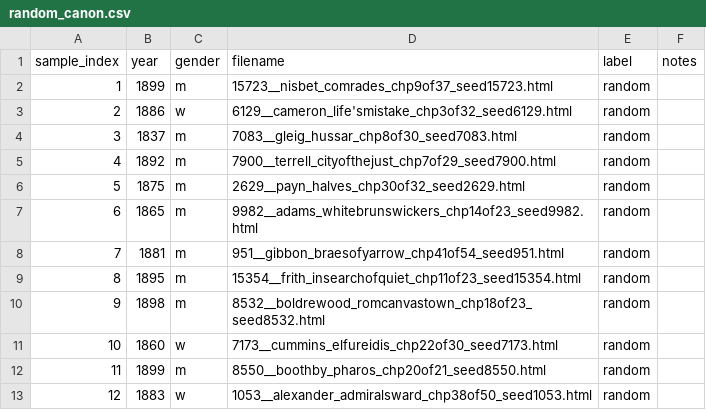
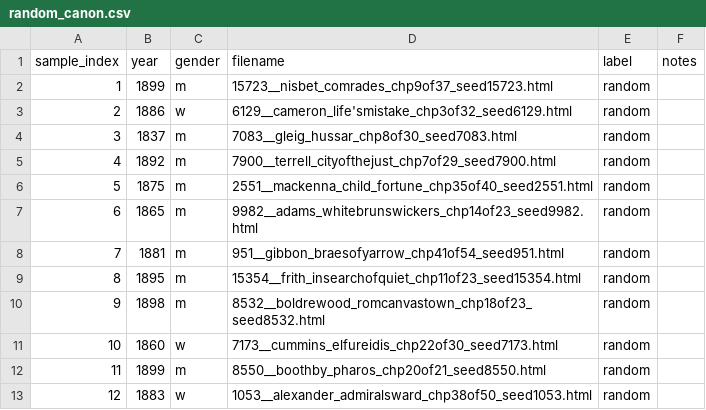
Before and after one commit to ge1789/common-library, a CSV file: random_canon.csv, drawn as a sheet; only a part is shown; the diff covers the shown part only.

```diff
--- a/random_canon.csv
+++ b/random_canon.csv
@@ -5,3 +5,3 @@ sample_index,year,gender,filename,label,notes
 4,1892,m,7900__terrell_cityofthejust_chp7of29_seed7900.html,random,
-5,1875,m,2629__payn_halves_chp30of32_seed2629.html,random,
+5,1875,m,2551__mackenna_child_fortune_chp35of40_seed2551.html,random,
 6,1865,m,9982__adams_whitebrunswickers_chp14of23_seed9982.html,random,
```
Also changed, not shown: 11 edited cells elsewhere in this file, 12 other files.
